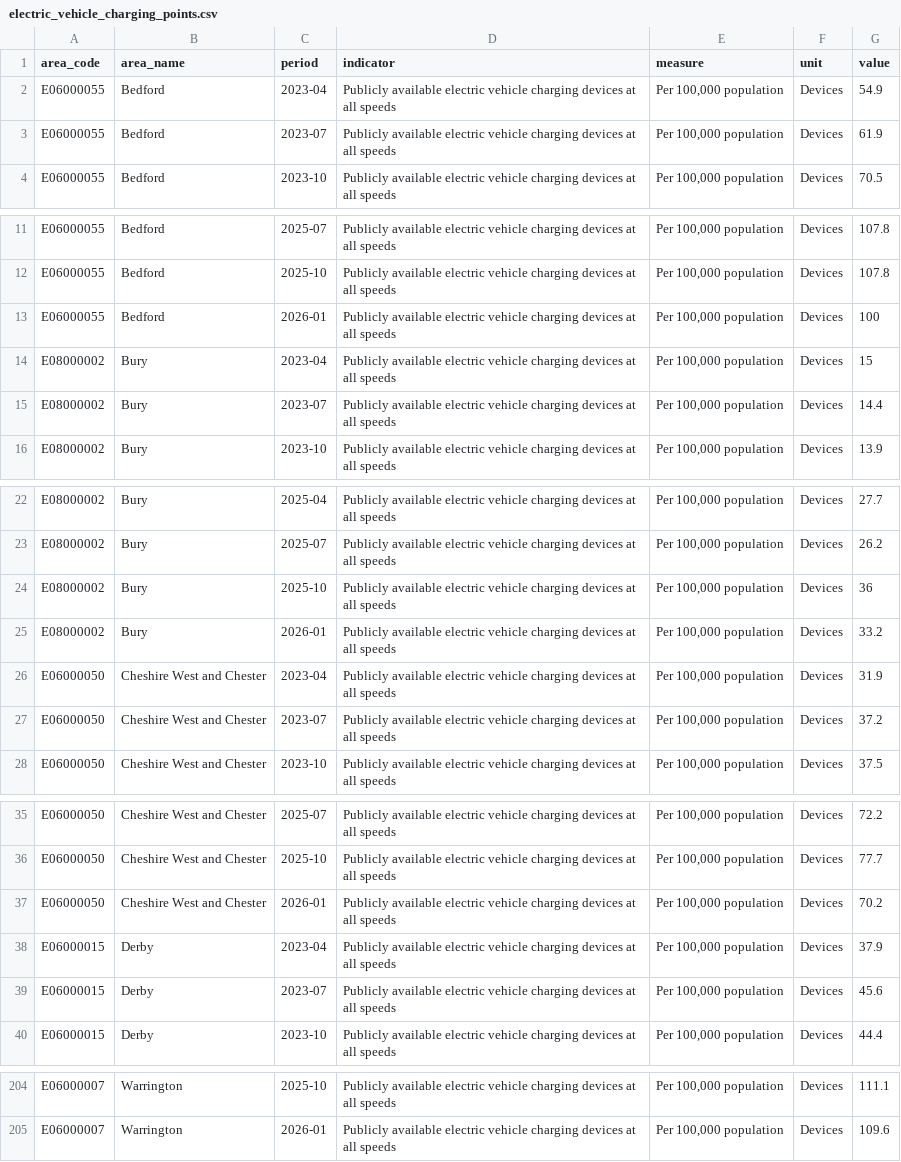
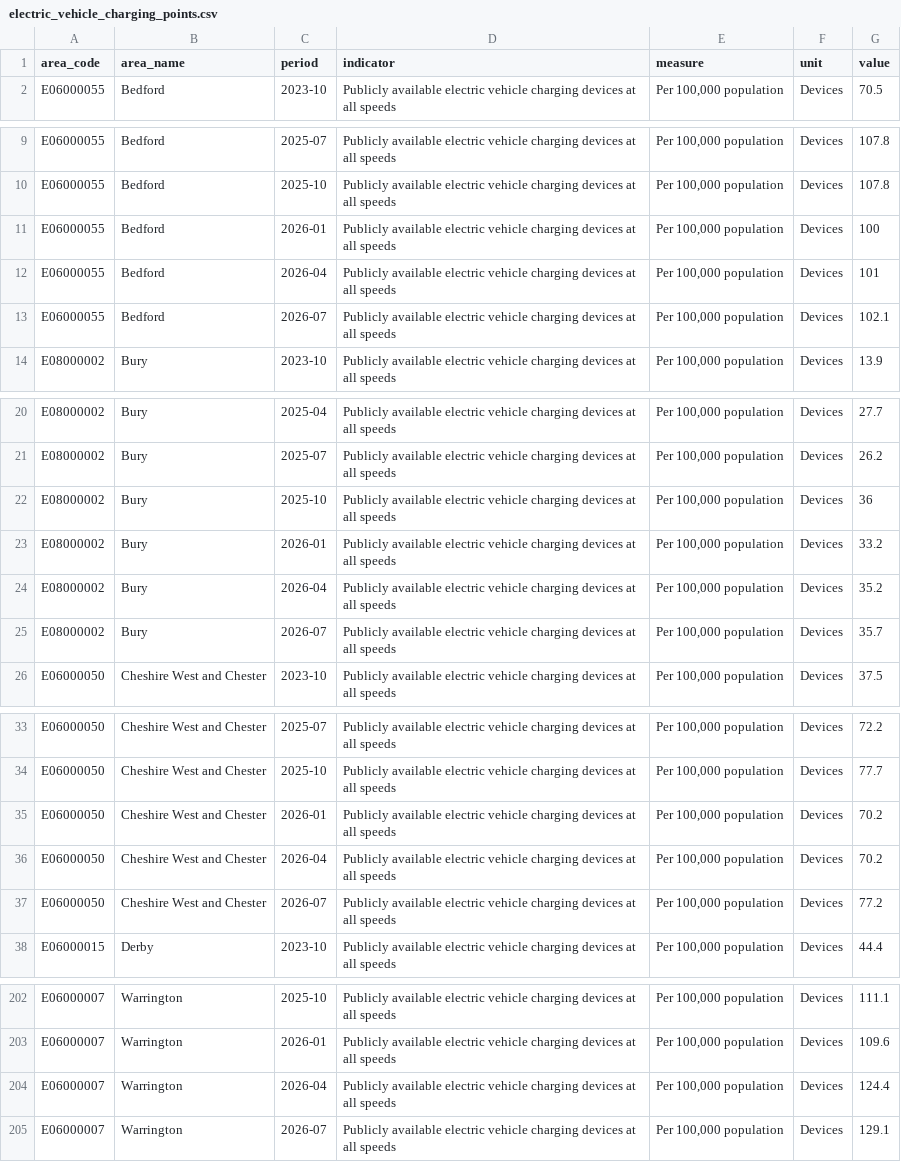
Before and after one commit to traffordDataLab/trafford_themes, a CSV file: data/climate/electric_vehicle_charging_points.csv, drawn as a sheet; only a part is shown, gaps mark what is left out; the diff covers the shown part only.

Commit message:
Updated electric vehicle charging dataset to latest available: 2026-07-01.

```diff
--- a/data/climate/electric_vehicle_charging_points.csv
+++ b/data/climate/electric_vehicle_charging_points.csv
@@ -1,4 +1,2 @@
 area_code,area_name,period,indicator,measure,unit,value
-E06000055,Bedford,2023-04,Publicly available electric vehicle charging devices at all speeds,"Per 100,000 population",Devices,54.9
-E06000055,Bedford,2023-07,Publicly available electric vehicle charging devices at all speeds,"Per 100,000 population",Devices,61.9
 E06000055,Bedford,2023-10,Publicly available electric vehicle charging devices at all speeds,"Per 100,000 population",Devices,70.5
@@ -13,4 +11,4 @@ E06000055,Bedford,2025-10,Publicly available electric vehicle charging devices a
 E06000055,Bedford,2026-01,Publicly available electric vehicle charging devices at all speeds,"Per 100,000 population",Devices,100
-E08000002,Bury,2023-04,Publicly available electric vehicle charging devices at all speeds,"Per 100,000 population",Devices,15
-E08000002,Bury,2023-07,Publicly available electric vehicle charging devices at all speeds,"Per 100,000 population",Devices,14.4
+E06000055,Bedford,2026-04,Publicly available electric vehicle charging devices at all speeds,"Per 100,000 population",Devices,101
+E06000055,Bedford,2026-07,Publicly available electric vehicle charging devices at all speeds,"Per 100,000 population",Devices,102.1
 E08000002,Bury,2023-10,Publicly available electric vehicle charging devices at all speeds,"Per 100,000 population",Devices,13.9
@@ -25,4 +23,4 @@ E08000002,Bury,2025-10,Publicly available electric vehicle charging devices at a
 E08000002,Bury,2026-01,Publicly available electric vehicle charging devices at all speeds,"Per 100,000 population",Devices,33.2
-E06000050,Cheshire West and Chester,2023-04,Publicly available electric vehicle charging devices at all speeds,"Per 100,000 population",Devices,31.9
-E06000050,Cheshire West and Chester,2023-07,Publicly available electric vehicle charging devices at all speeds,"Per 100,000 population",Devices,37.2
+E08000002,Bury,2026-04,Publicly available electric vehicle charging devices at all speeds,"Per 100,000 population",Devices,35.2
+E08000002,Bury,2026-07,Publicly available electric vehicle charging devices at all speeds,"Per 100,000 population",Devices,35.7
 E06000050,Cheshire West and Chester,2023-10,Publicly available electric vehicle charging devices at all speeds,"Per 100,000 population",Devices,37.5
@@ -37,4 +35,4 @@ E06000050,Cheshire West and Chester,2025-10,Publicly available electric vehicle
 E06000050,Cheshire West and Chester,2026-01,Publicly available electric vehicle charging devices at all speeds,"Per 100,000 population",Devices,70.2
-E06000015,Derby,2023-04,Publicly available electric vehicle charging devices at all speeds,"Per 100,000 population",Devices,37.9
-E06000015,Derby,2023-07,Publicly available electric vehicle charging devices at all speeds,"Per 100,000 population",Devices,45.6
+E06000050,Cheshire West and Chester,2026-04,Publicly available electric vehicle charging devices at all speeds,"Per 100,000 population",Devices,70.2
+E06000050,Cheshire West and Chester,2026-07,Publicly available electric vehicle charging devices at all speeds,"Per 100,000 population",Devices,77.2
 E06000015,Derby,2023-10,Publicly available electric vehicle charging devices at all speeds,"Per 100,000 population",Devices,44.4
@@ -205 +203,3 @@ E06000007,Warrington,2025-10,Publicly available electric vehicle charging device
 E06000007,Warrington,2026-01,Publicly available electric vehicle charging devices at all speeds,"Per 100,000 population",Devices,109.6
+E06000007,Warrington,2026-04,Publicly available electric vehicle charging devices at all speeds,"Per 100,000 population",Devices,124.4
+E06000007,Warrington,2026-07,Publicly available electric vehicle charging devices at all speeds,"Per 100,000 population",Devices,129.1
```
Also changed, not shown: 104 edited cells elsewhere in this file, 3 other files.
